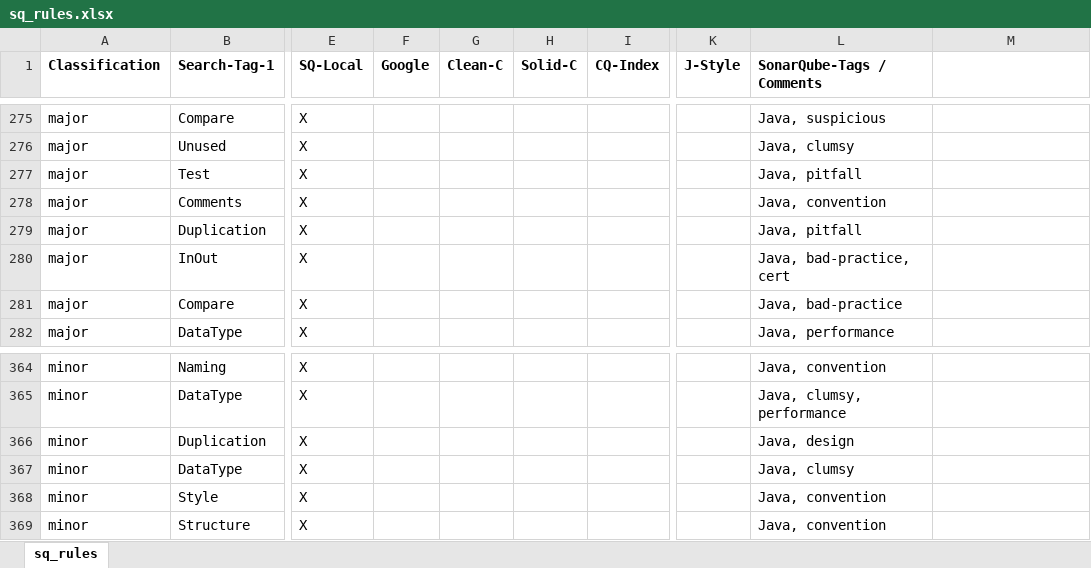
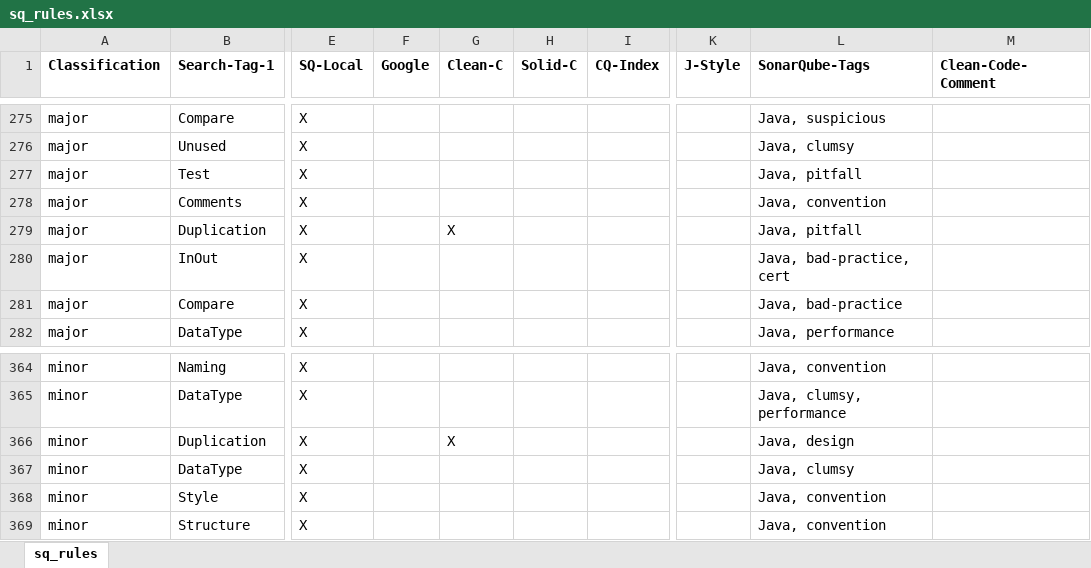
Before and after one commit to Nirvanson/SoftAuditForSonarQube, an Excel workbook: files/sq_rules.xlsx, sheet sq_rules, drawn as a sheet; only a part is shown, gaps mark what is left out; values as stored, in another font and other column widths than the file's, no borders; the diff covers the shown part only; the diff names each change by its address in the sheet, - before the commit and + after, or states it on an @@ line.

Commit message:
some clean-code-rules in table

```diff
--- a/files/sq_rules.xlsx (sheet sq_rules)
+++ b/files/sq_rules.xlsx (sheet sq_rules)
-L1: SonarQube-Tags / Comments
+L1: SonarQube-Tags
-M1: (empty)
+M1: Clean-Code-Comment
-G279 (Clean-C): (empty)
+G279 (Clean-C): X
-G366 (Clean-C): (empty)
+G366 (Clean-C): X
```
Also changed, not shown: 12 added rows and 6 edited cells elsewhere in this sheet.
